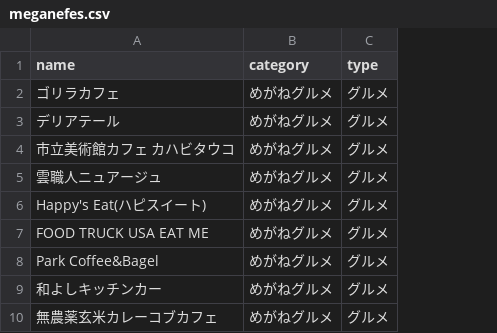
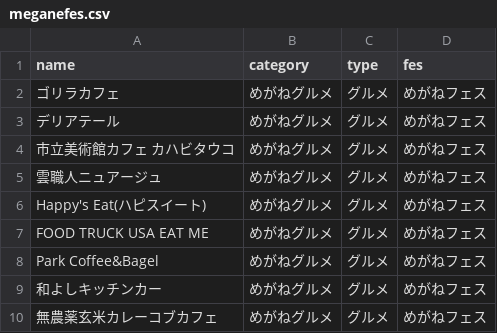
Before and after one commit to code4sabae/fes.sabae.cc, a CSV file: meganefes.csv, drawn as a sheet; only a part is shown; the diff names each change by its address in the sheet, - before the commit and + after, or states it on an @@ line.

Commit message:
update data

```diff
--- a/meganefes.csv
+++ b/meganefes.csv
+column D (fes), rows 2-10: all めがねフェス
```
Also changed, not shown: 1 other file.
